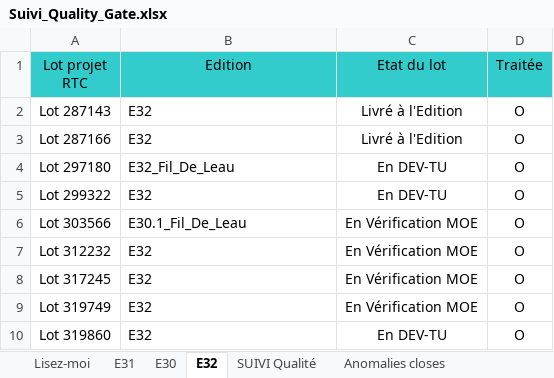
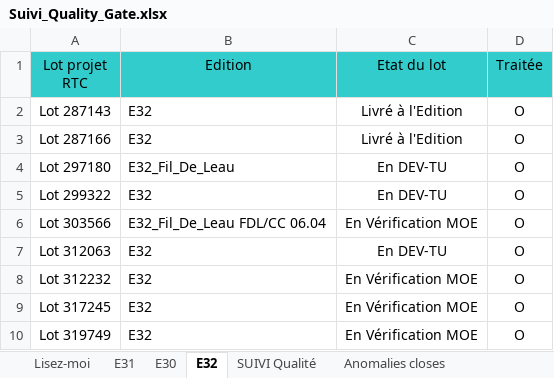
Before and after one commit to Tiggytamal/Redmine, an Excel workbook: SonarLysaFX/Suivi_Quality_Gate.xlsx, sheet E32, drawn as a sheet; values as stored, in another font and other column widths than the file's, no borders; removed rows and columns are numbered as before the commit, all else as after; the diff names each change by its address in the sheet, - before the commit and + after, or states it on an @@ line.

```diff
--- a/SonarLysaFX/Suivi_Quality_Gate.xlsx (sheet E32)
+++ b/SonarLysaFX/Suivi_Quality_Gate.xlsx (sheet E32)
-B6 (Edition): E30.1_Fil_De_Leau
+B6 (Edition): E32_Fil_De_Leau FDL/CC 06.04
+row 7: Lot 312063 | E32 | En DEV-TU | O
-row 10: Lot 319860 | E32 | En DEV-TU | O
```
Also changed, not shown: sheet Anomalies closes, sheet SUIVI Qualité, sheet E31, sheet E30, 26 other files.
